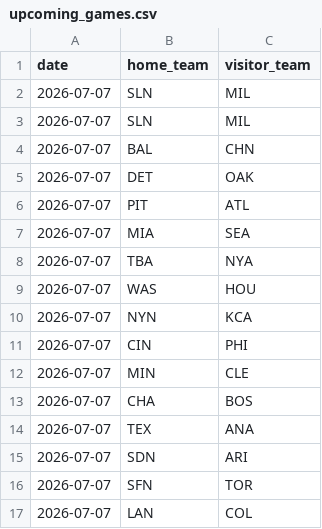
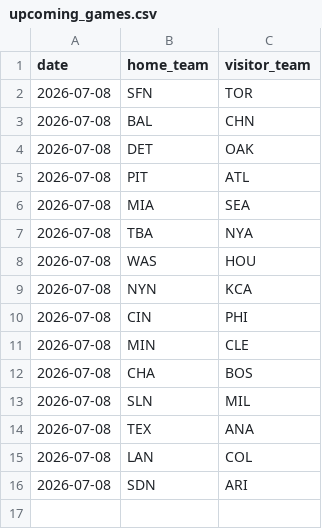
Before and after one commit to andrewhen1999/AutoMLBPredict, a CSV file: MLBPredict/data/upcoming_games.csv, drawn as a sheet.

```diff
--- a/MLBPredict/data/upcoming_games.csv
+++ b/MLBPredict/data/upcoming_games.csv
@@ -1,17 +1,16 @@
 date,home_team,visitor_team
-2026-07-07,SLN,MIL
-2026-07-07,SLN,MIL
-2026-07-07,BAL,CHN
-2026-07-07,DET,OAK
-2026-07-07,PIT,ATL
-2026-07-07,MIA,SEA
-2026-07-07,TBA,NYA
-2026-07-07,WAS,HOU
-2026-07-07,NYN,KCA
-2026-07-07,CIN,PHI
-2026-07-07,MIN,CLE
-2026-07-07,CHA,BOS
-2026-07-07,TEX,ANA
-2026-07-07,SDN,ARI
-2026-07-07,SFN,TOR
-2026-07-07,LAN,COL
+2026-07-08,SFN,TOR
+2026-07-08,BAL,CHN
+2026-07-08,DET,OAK
+2026-07-08,PIT,ATL
+2026-07-08,MIA,SEA
+2026-07-08,TBA,NYA
+2026-07-08,WAS,HOU
+2026-07-08,NYN,KCA
+2026-07-08,CIN,PHI
+2026-07-08,MIN,CLE
+2026-07-08,CHA,BOS
+2026-07-08,SLN,MIL
+2026-07-08,TEX,ANA
+2026-07-08,LAN,COL
+2026-07-08,SDN,ARI
```
